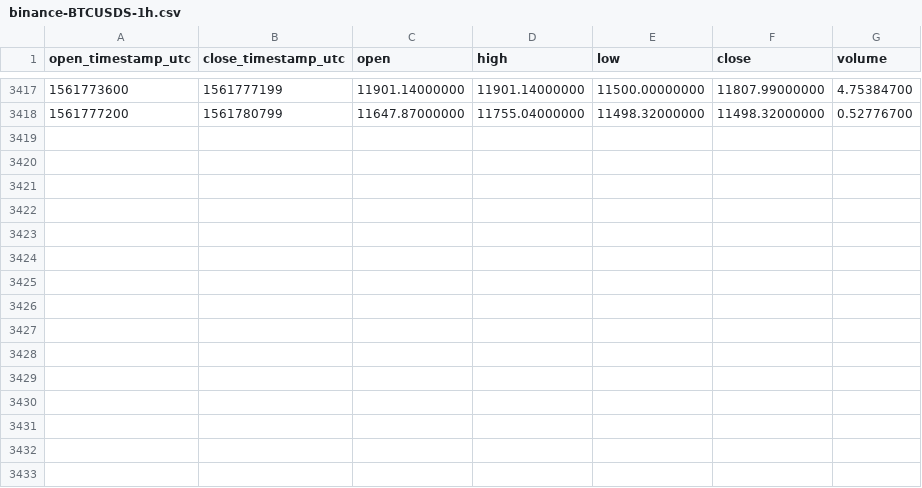
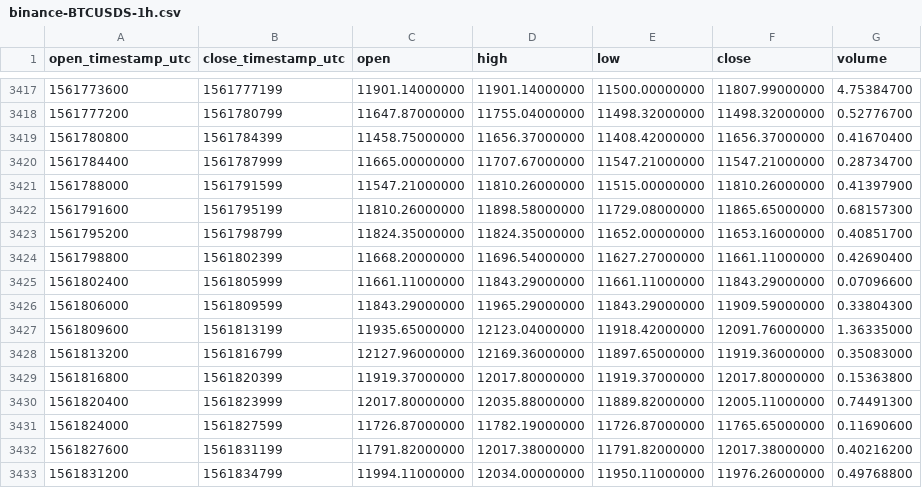
Before and after one commit to cryptobigbro/binance-BTCUSDS, a CSV file: binance-BTCUSDS-1h.csv, drawn as a sheet; only a part is shown, gaps mark what is left out.

Commit message:
Update OHLCV data.

```diff
--- a/binance-BTCUSDS-1h.csv
+++ b/binance-BTCUSDS-1h.csv
@@ -3418 +3418,16 @@ open_timestamp_utc,close_timestamp_utc,open,high,low,close,volume
 1561777200,1561780799,11647.87000000,11755.04000000,11498.32000000,11498.32000000,0.52776700
+1561780800,1561784399,11458.75000000,11656.37000000,11408.42000000,11656.37000000,0.41670400
+1561784400,1561787999,11665.00000000,11707.67000000,11547.21000000,11547.21000000,0.28734700
+1561788000,1561791599,11547.21000000,11810.26000000,11515.00000000,11810.26000000,0.41397900
+1561791600,1561795199,11810.26000000,11898.58000000,11729.08000000,11865.65000000,0.68157300
+1561795200,1561798799,11824.35000000,11824.35000000,11652.00000000,11653.16000000,0.40851700
+1561798800,1561802399,11668.20000000,11696.54000000,11627.27000000,11661.11000000,0.42690400
+1561802400,1561805999,11661.11000000,11843.29000000,11661.11000000,11843.29000000,0.07096600
+1561806000,1561809599,11843.29000000,11965.29000000,11843.29000000,11909.59000000,0.33804300
+1561809600,1561813199,11935.65000000,12123.04000000,11918.42000000,12091.76000000,1.36335000
+1561813200,1561816799,12127.96000000,12169.36000000,11897.65000000,11919.36000000,0.35083000
+1561816800,1561820399,11919.37000000,12017.80000000,11919.37000000,12017.80000000,0.15363800
+1561820400,1561823999,12017.80000000,12035.88000000,11889.82000000,12005.11000000,0.74491300
+1561824000,1561827599,11726.87000000,11782.19000000,11726.87000000,11765.65000000,0.11690600
+1561827600,1561831199,11791.82000000,12017.38000000,11791.82000000,12017.38000000,0.40216200
+1561831200,1561834799,11994.11000000,12034.00000000,11950.11000000,11976.26000000,0.49768800
```
